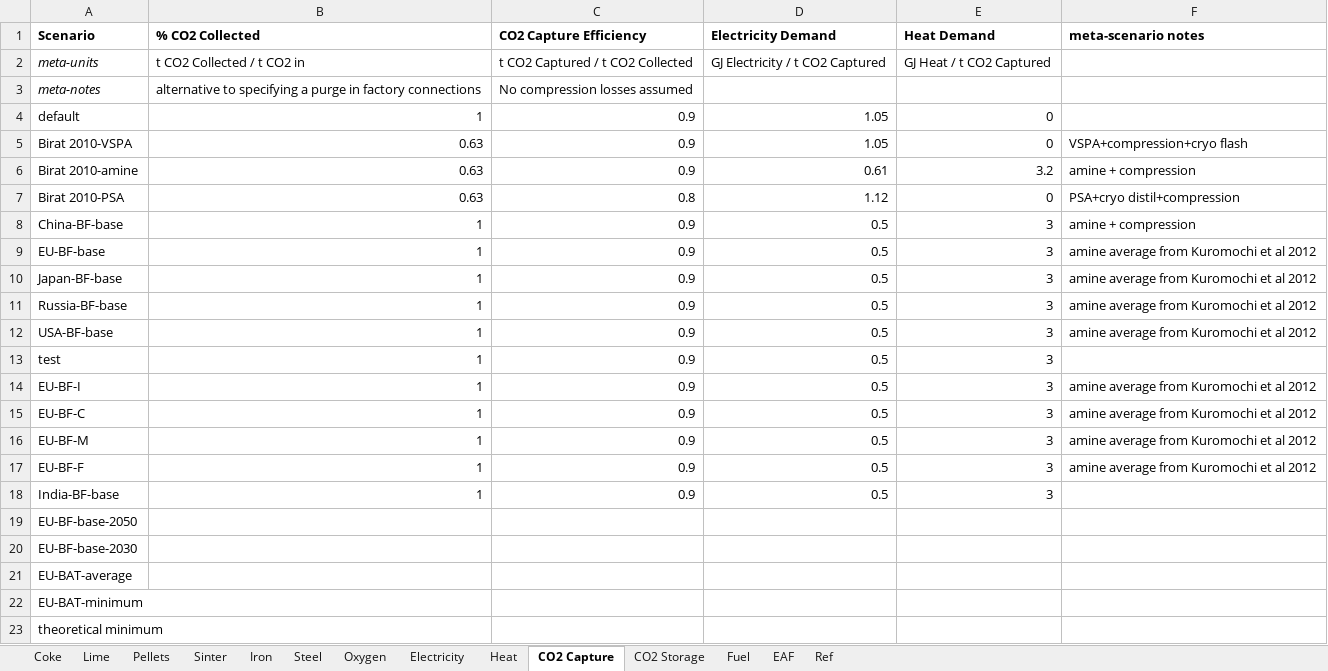
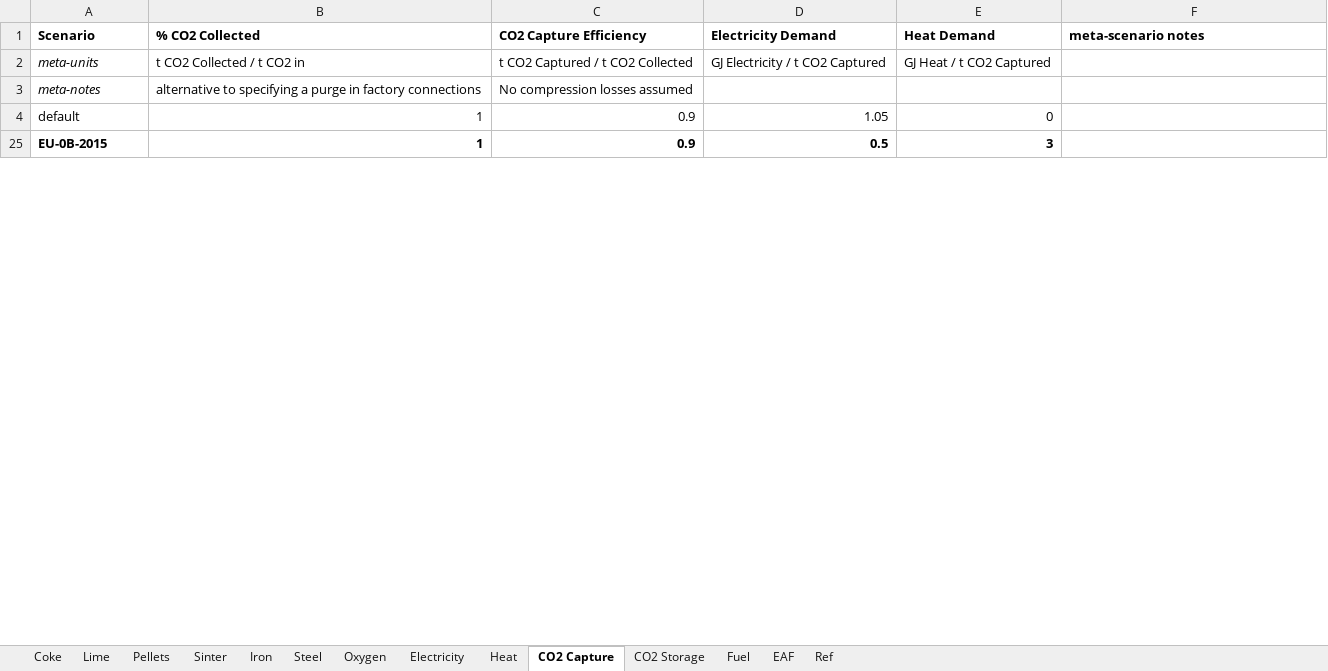
Before and after one commit to concoctions/BlackBlox, an Excel workbook: data/steel/steel_simplified_var.xlsx, sheet CO2 Capture, drawn as a sheet; only a part is shown; values as stored, in another font and other column widths than the file's, no borders; removed rows and columns are numbered as before the commit, all else as after; the diff covers the shown part only; the diff names each change by its address in the sheet, - before the commit and + after, or states it on an @@ line.

Commit message:
Steel Variable scenarios completed
Var file scenario finished for steel (for now), with proxy electricity mixes from  IEA WEO

```diff
--- a/data/steel/steel_simplified_var.xlsx (sheet CO2 Capture)
+++ b/data/steel/steel_simplified_var.xlsx (sheet CO2 Capture)
@@ row 5 hidden: Birat 2010-VSPA | 0.63 | 0.9 | 1.05 | 0 | VSPA+compression+cryo flash @@
@@ row 6 hidden: Birat 2010-amine | 0.63 | 0.9 | 0.61 | 3.2 | amine + compression @@
@@ row 7 hidden: Birat 2010-PSA | 0.63 | 0.8 | 1.12 | 0 | PSA+cryo distil+compression @@
@@ row 8 hidden: China-BF-base | 1 | 0.9 | 0.5 | 3 | amine + compression @@
@@ row 9 hidden: EU-BF-base | 1 | 0.9 | 0.5 | 3 | amine average from Kuromochi et al 2012 @@
@@ row 10 hidden: Japan-BF-base | 1 | 0.9 | 0.5 | 3 | amine average from Kuromochi et al 2012 @@
@@ row 11 hidden: Russia-BF-base | 1 | 0.9 | 0.5 | 3 | amine average from Kuromochi et al 2012 @@
@@ row 12 hidden: USA-BF-base | 1 | 0.9 | 0.5 | 3 | amine average from Kuromochi et al 2012 @@
@@ row 13 hidden: test | 1 | 0.9 | 0.5 | 3 @@
@@ row 14 hidden: EU-BF-I | 1 | 0.9 | 0.5 | 3 | amine average from Kuromochi et al 2012 @@
@@ row 15 hidden: EU-BF-C | 1 | 0.9 | 0.5 | 3 | amine average from Kuromochi et al 2012 @@
@@ row 16 hidden: EU-BF-M | 1 | 0.9 | 0.5 | 3 | amine average from Kuromochi et al 2012 @@
@@ row 17 hidden: EU-BF-F | 1 | 0.9 | 0.5 | 3 | amine average from Kuromochi et al 2012 @@
-A25 (Scenario): India-BF-base
+A25 (Scenario): EU-0B-2015
-A25:E25 bold: off
+A25:E25 bold: on
@@ row 19 hidden: EU-BF-base-2050 @@
@@ row 20 hidden: EU-BF-base-2030 @@
@@ row 21 hidden: EU-BAT-average @@
@@ row 22 hidden: EU-BAT-minimum @@
@@ row 23 hidden: theoretical minimum @@
```
Also changed, not shown: 1 removed row, 1 hidden or unhidden row and 196 edited cells elsewhere in this sheet, sheet Iron, sheet Steel, sheet Electricity, sheet Oxygen, sheet Fuel, sheet Heat, 5 more sheets, formulas that keep their value, hidden cells, data/shared/fuels.xlsx.
